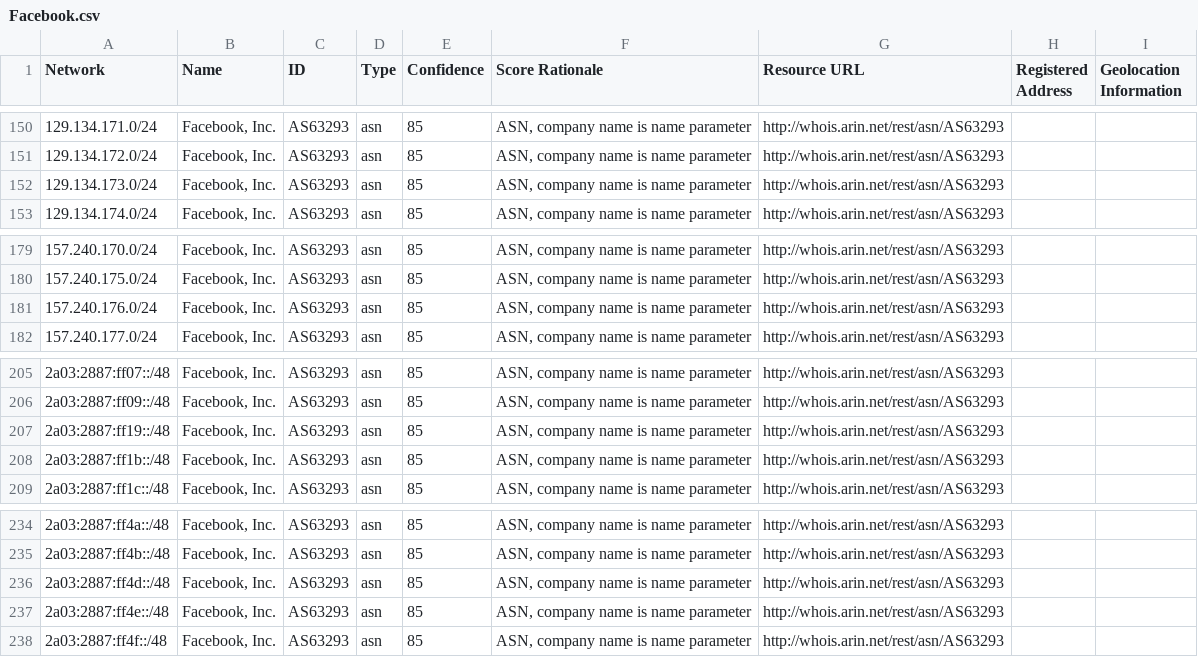
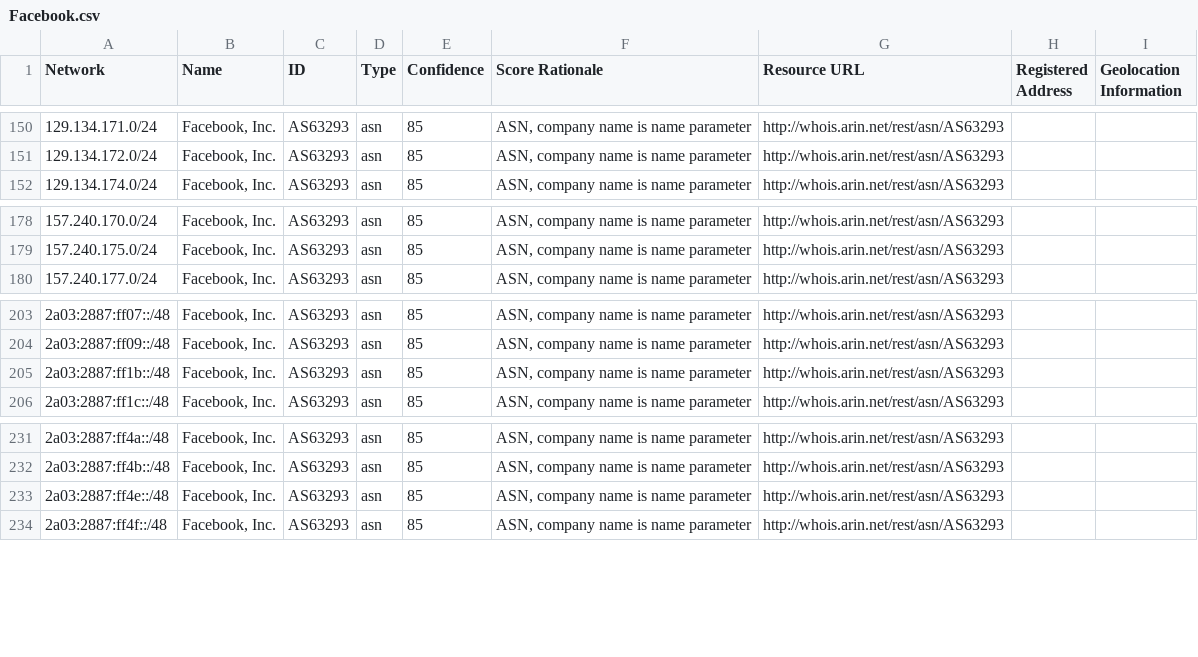
Before and after one commit to venkataramanab/NetblockTool, a CSV file: data/Facebook.csv, drawn as a sheet; only a part is shown, gaps mark what is left out; the diff names each change by its address in the sheet, - before the commit and + after, or states it on an @@ line.

```diff
--- a/data/Facebook.csv
+++ b/data/Facebook.csv
-row 152: 129.134.173.0/24 | Facebook, Inc. | AS63293 | asn | 85 | ASN, company name is name parameter | http://whois.arin.net/rest/asn/AS63293
-row 181: 157.240.176.0/24 | Facebook, Inc. | AS63293 | asn | 85 | ASN, company name is name parameter | http://whois.arin.net/rest/asn/AS63293
-row 207: 2a03:2887:ff19::/48 | Facebook, Inc. | AS63293 | asn | 85 | ASN, company name is name parameter | http://whois.arin.net/rest/asn/AS63293
-row 236: 2a03:2887:ff4d::/48 | Facebook, Inc. | AS63293 | asn | 85 | ASN, company name is name parameter | http://whois.arin.net/rest/asn/AS63293
```
Also changed, not shown: data/Microsoft.csv.
